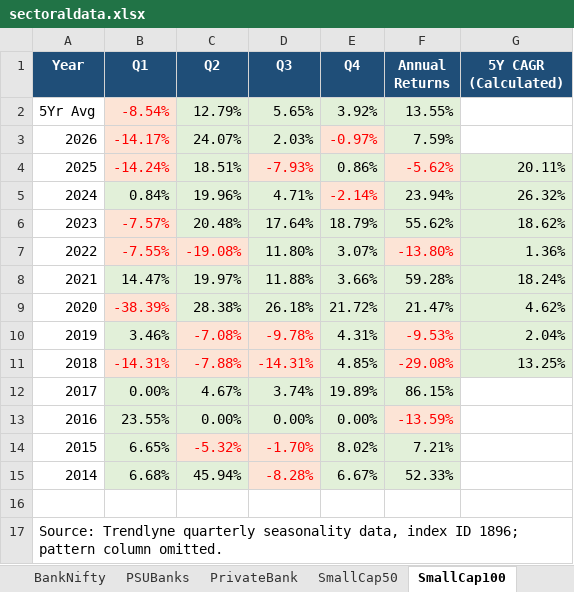
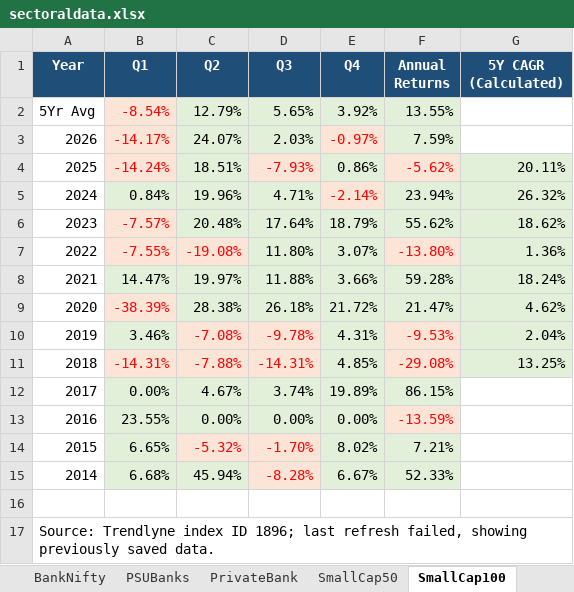
Before and after one commit to indianindices/indianindices.github.io, an Excel workbook: sectoraldata.xlsx, sheet SmallCap100, drawn as a sheet; values as stored, in another font and other column widths than the file's, no borders; the diff names each change by its address in the sheet, - before the commit and + after, or states it on an @@ line.

```diff
--- a/sectoraldata.xlsx (sheet SmallCap100)
+++ b/sectoraldata.xlsx (sheet SmallCap100)
-A17 (Year): Source: Trendlyne quarterly seasonality data, index ID 1896; pattern column omitted.
+A17 (Year): Source: Trendlyne index ID 1896; last refresh failed, showing previously saved data.
```
Also changed, not shown: sheet SmallCap250, sheet Midcap100, sheet Metal, sheet Next50, sheet Realty, sheet Nifty200 Momentum30, 19 more sheets.
